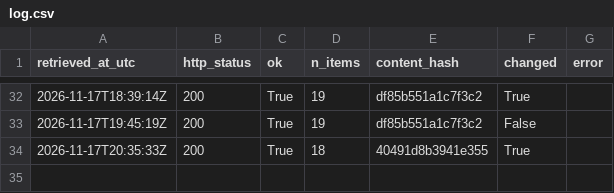
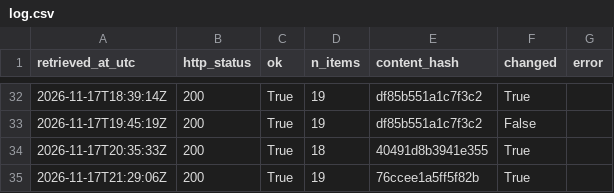
Before and after one commit to Chenyang1006/tfl-lift-data, a CSV file: data/log.csv, drawn as a sheet; only a part is shown, gaps mark what is left out.

Commit message:
Lift data 2026-11-17T21:29Z

```diff
--- a/data/log.csv
+++ b/data/log.csv
@@ -34 +34,2 @@ retrieved_at_utc,http_status,ok,n_items,content_hash,changed,error
 2026-11-17T20:35:33Z,200,True,18,40491d8b3941e355,True,
+2026-11-17T21:29:06Z,200,True,19,76ccee1a5ff5f82b,True,
```
Also changed, not shown: 2 other files.
